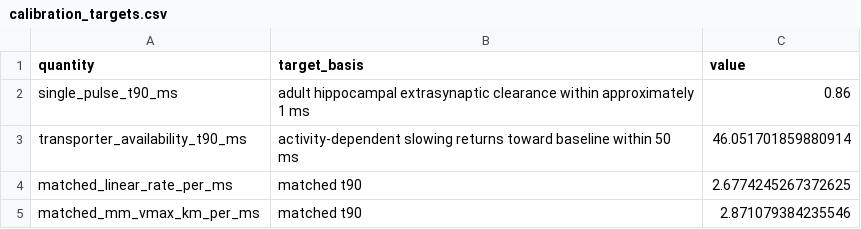
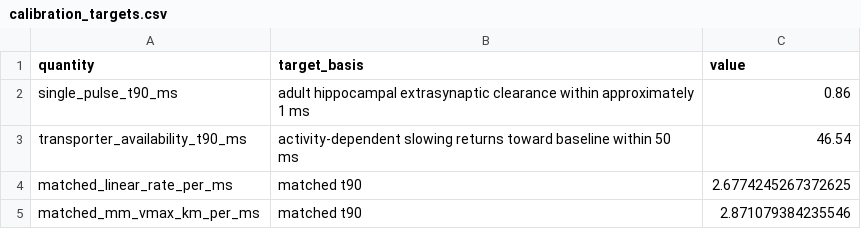
Before and after one commit to vxxqv/bursty-glutamate-uptake-simulation, a CSV file: data/calibration_targets.csv, drawn as a sheet.

Commit message:
Update data

```diff
--- a/data/calibration_targets.csv
+++ b/data/calibration_targets.csv
@@ -2,3 +2,3 @@ quantity,target_basis,value
 single_pulse_t90_ms,adult hippocampal extrasynaptic clearance within approximately 1 ms,0.86
-transporter_availability_t90_ms,activity-dependent slowing returns toward baseline within 50 ms,46.051701859880914
+transporter_availability_t90_ms,activity-dependent slowing returns toward baseline within 50 ms,46.54
 matched_linear_rate_per_ms,matched t90,2.6774245267372625
```
Also changed, not shown: 1 other file.
